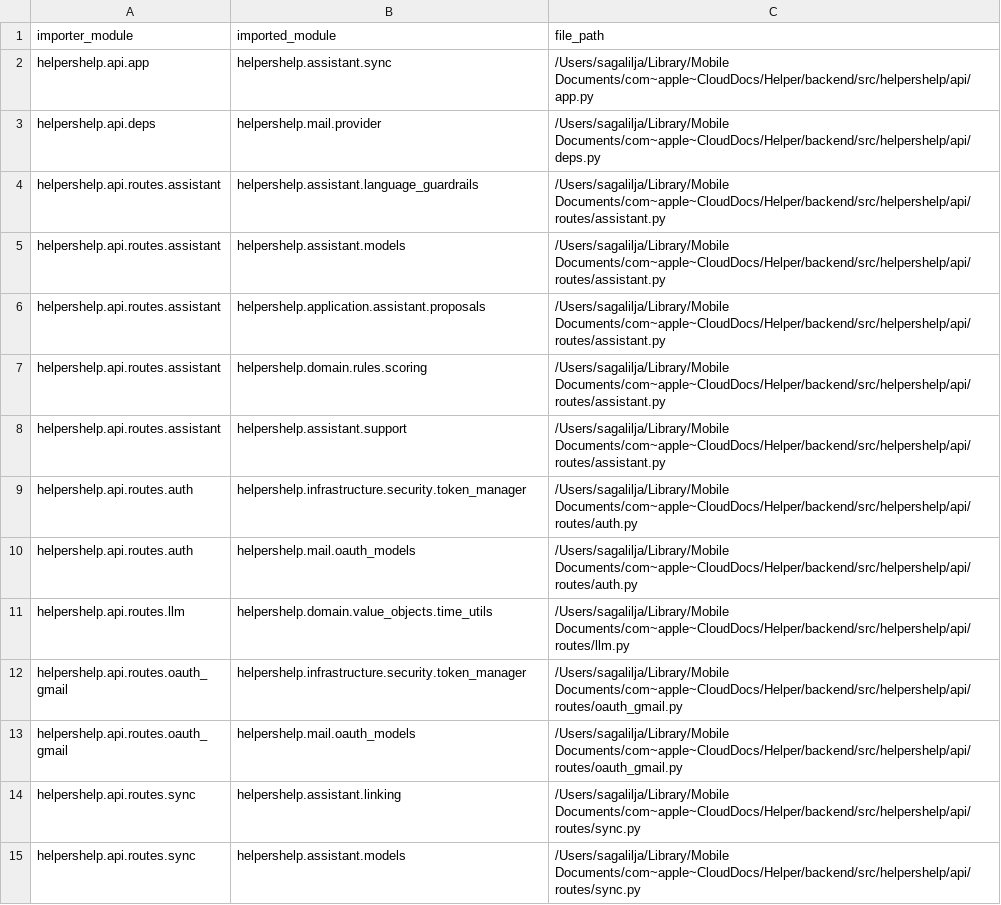
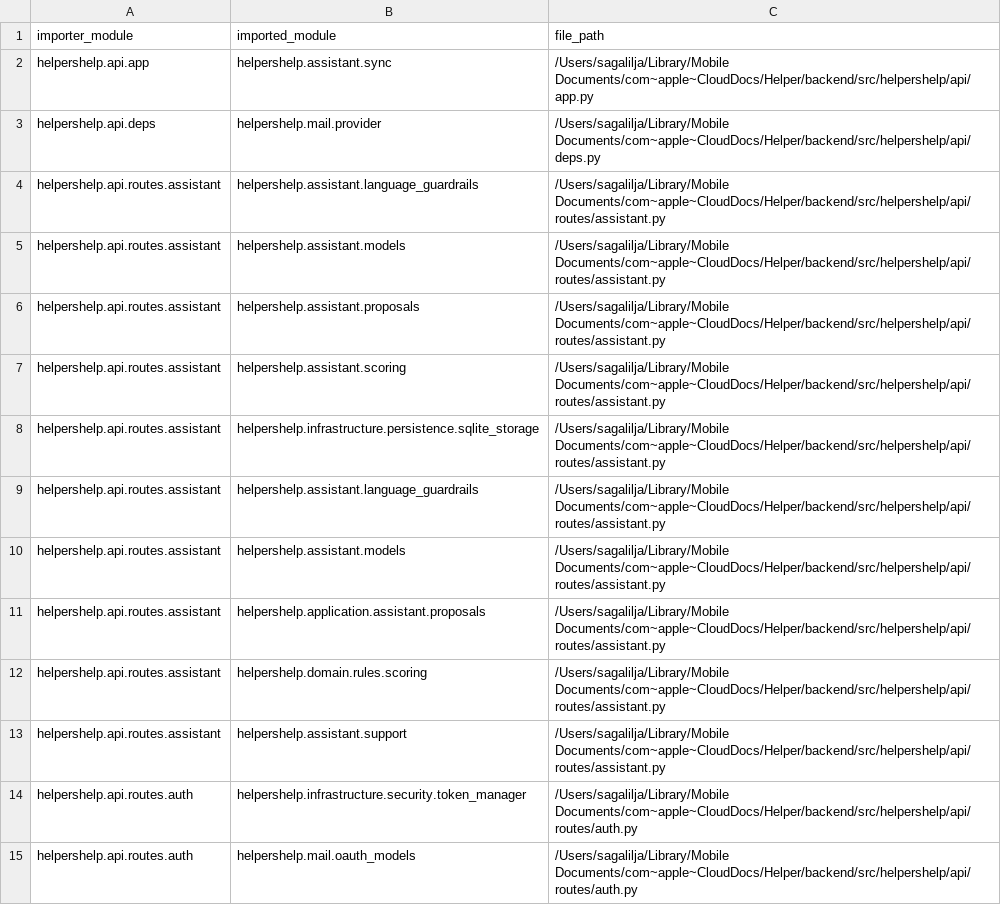
Before and after one commit to sagalilja307-jpg/HelpApp, a CSV file: backend/reports/architecture_violations.csv, drawn as a sheet; only a part is shown; the shorter side is filled out with more unchanged rows.

Commit message:
Refactor import paths and remove deprecated shims for crypto, storage, and support modules; update tests to reflect new structure.

```diff
--- a/backend/reports/architecture_violations.csv
+++ b/backend/reports/architecture_violations.csv
@@ -5,2 +5,7 @@ helpershelp.api.routes.assistant,helpershelp.assistant.language_guardrails,/User
 helpershelp.api.routes.assistant,helpershelp.assistant.models,/Users/sagalilja/Library/Mobile Documents/com~apple~CloudDocs/Helper/backend/src/helpershelp/api/routes/assistant.py
+helpershelp.api.routes.assistant,helpershelp.assistant.proposals,/Users/sagalilja/Library/Mobile Documents/com~apple~CloudDocs/Helper/backend/src/helpershelp/api/routes/assistant.py
+helpershelp.api.routes.assistant,helpershelp.assistant.scoring,/Users/sagalilja/Library/Mobile Documents/com~apple~CloudDocs/Helper/backend/src/helpershelp/api/routes/assistant.py
+helpershelp.api.routes.assistant,helpershelp.infrastructure.persistence.sqlite_storage,/Users/sagalilja/Library/Mobile Documents/com~apple~CloudDocs/Helper/backend/src/helpershelp/api/routes/assistant.py
+helpershelp.api.routes.assistant,helpershelp.assistant.language_guardrails,/Users/sagalilja/Library/Mobile Documents/com~apple~CloudDocs/Helper/backend/src/helpershelp/api/routes/assistant.py
+helpershelp.api.routes.assistant,helpershelp.assistant.models,/Users/sagalilja/Library/Mobile Documents/com~apple~CloudDocs/Helper/backend/src/helpershelp/api/routes/assistant.py
 helpershelp.api.routes.assistant,helpershelp.application.assistant.proposals,/Users/sagalilja/Library/Mobile Documents/com~apple~CloudDocs/Helper/backend/src/helpershelp/api/routes/assistant.py
```
Also changed, not shown: 7 other files.
